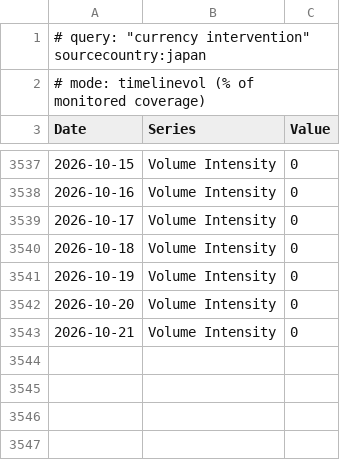
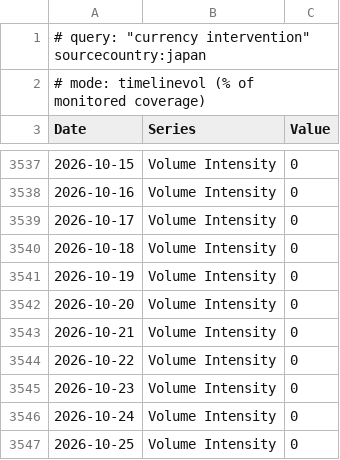
Before and after one commit to olehakengo-svg/fx-ai-trader, a CSV file: data/external/mof_statements/gdelt/currency_intervention_japan.csv, drawn as a sheet; only a part is shown, gaps mark what is left out.

```diff
--- a/data/external/mof_statements/gdelt/currency_intervention_japan.csv
+++ b/data/external/mof_statements/gdelt/currency_intervention_japan.csv
@@ -3543 +3543,5 @@
 2026-10-21,Volume Intensity,0
+2026-10-22,Volume Intensity,0
+2026-10-23,Volume Intensity,0
+2026-10-24,Volume Intensity,0
+2026-10-25,Volume Intensity,0
```
Also changed, not shown: data/external/mof_statements/gdelt/yen_intervention.csv.
